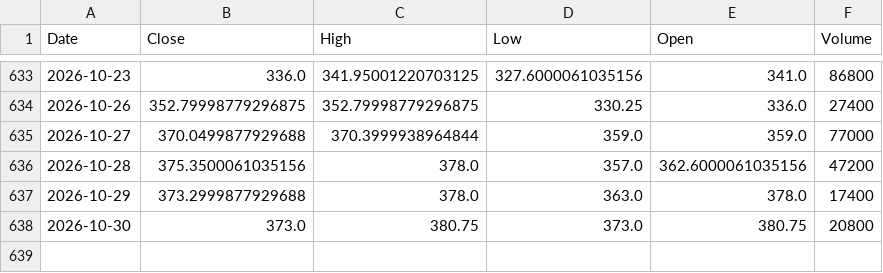
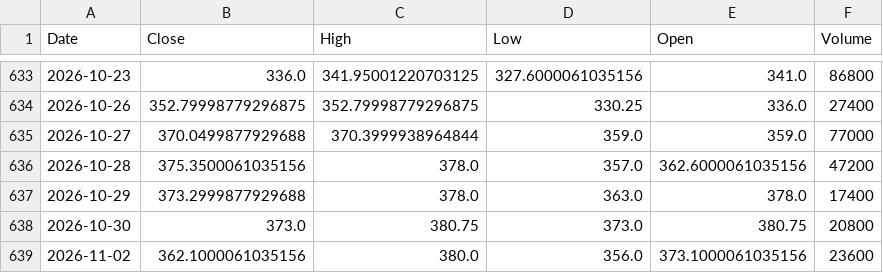
Before and after one commit to bashiransarimaximo/BashirStockAnalysis, a CSV file: market_data/raw/equity/TAC.csv, drawn as a sheet; only a part is shown, gaps mark what is left out; the diff names each change by its address in the sheet, - before the commit and + after, or states it on an @@ line.

```diff
--- a/market_data/raw/equity/TAC.csv
+++ b/market_data/raw/equity/TAC.csv
+row 639: 2026-11-02 | 362.1000061035156 | 380.0 | 356.0 | 373.1000061035156 | 23600
```
Also changed, not shown: market_data/metadata/update_log.csv, market_data/raw/equity/AIMTRON.csv, 5 other files.
